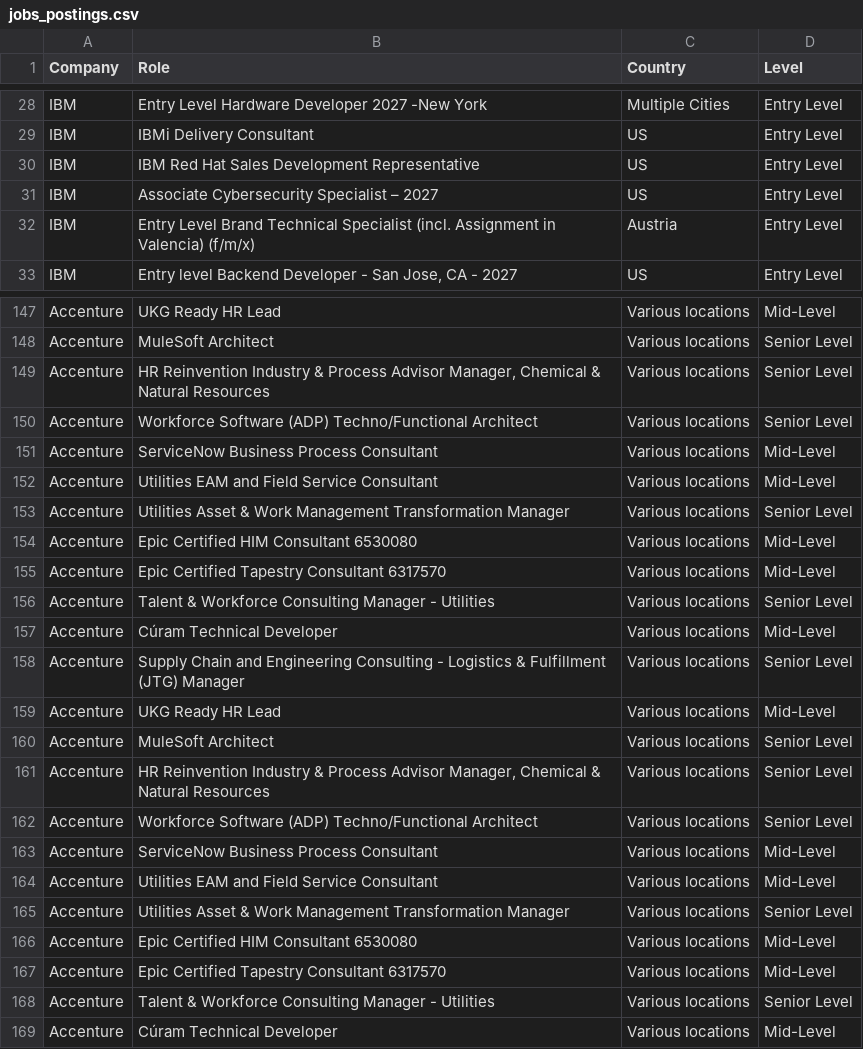
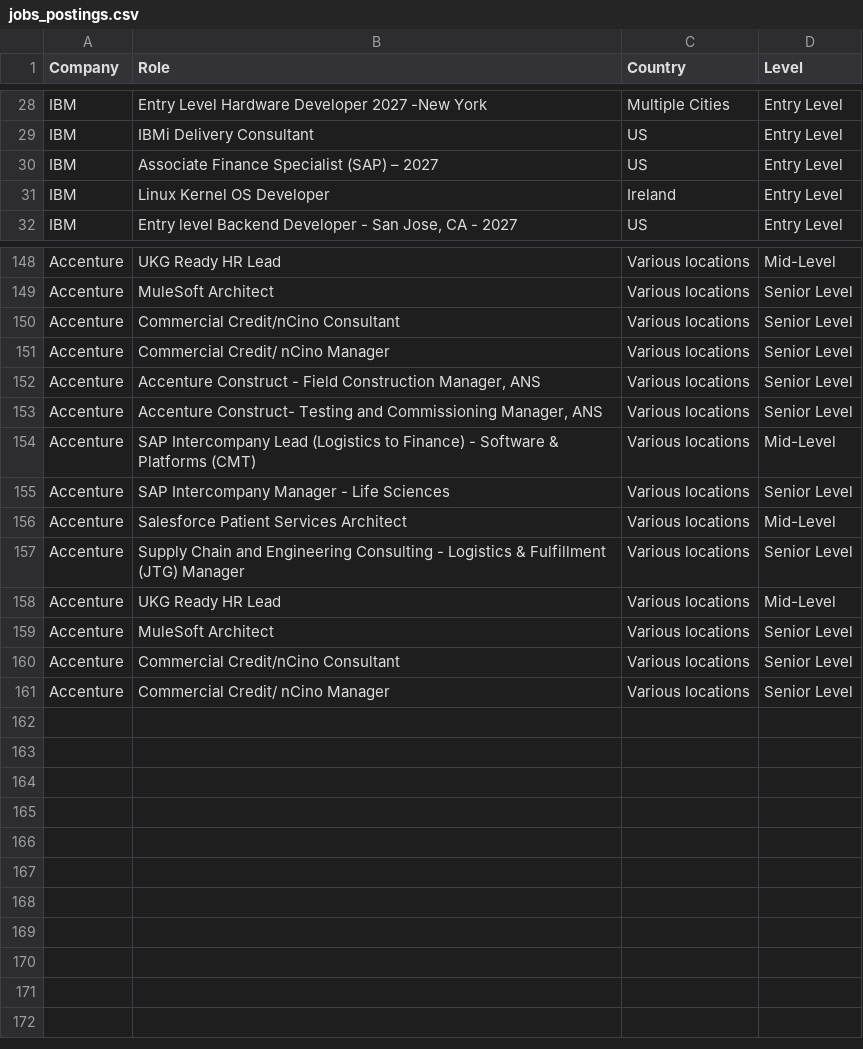
Before and after one commit to nefigarcia/outsourcing-analysis, a CSV file: jobs_postings.csv, drawn as a sheet; only a part is shown, gaps mark what is left out; the diff covers the shown part only.

```diff
--- a/jobs_postings.csv
+++ b/jobs_postings.csv
@@ -29,5 +29,4 @@ IBM,Entry Level Hardware Developer 2027 -New York,Multiple Cities,Entry Level
 IBM,IBMi Delivery Consultant,US,Entry Level
-IBM,IBM Red Hat Sales Development Representative,US,Entry Level
-IBM,Associate Cybersecurity Specialist – 2027,US,Entry Level
-IBM,Entry Level Brand Technical Specialist (incl. Assignment in Valencia) (f/m/x),Austria             	      ,Entry Level
+IBM,Associate Finance Specialist (SAP) – 2027,US,Entry Level
+IBM,Linux Kernel OS Developer,Ireland             	      ,Entry Level
 IBM,"Entry level Backend Developer - San Jose, CA - 2027",US,Entry Level
@@ -148,11 +149,9 @@ Accenture,UKG Ready HR Lead,Various locations,Mid-Level
 Accenture,MuleSoft Architect,Various locations,Senior Level
-Accenture,"HR Reinvention Industry & Process Advisor Manager, Chemical & Natural Resources",Various locations,Senior Level
-Accenture,Workforce Software (ADP) Techno/Functional Architect,Various locations,Senior Level
-Accenture,ServiceNow Business Process Consultant,Various locations,Mid-Level
-Accenture,Utilities EAM and Field Service Consultant,Various locations,Mid-Level
-Accenture,Utilities Asset & Work Management Transformation Manager,Various locations,Senior Level
-Accenture,Epic Certified HIM Consultant 6530080,Various locations,Mid-Level
-Accenture,Epic Certified Tapestry Consultant 6317570,Various locations,Mid-Level
-Accenture,Talent & Workforce Consulting Manager - Utilities,Various locations,Senior Level
-Accenture,Cúram Technical Developer,Various locations,Mid-Level
+Accenture,Commercial Credit/nCino Consultant,Various locations,Senior Level
+Accenture,Commercial Credit/ nCino Manager,Various locations,Senior Level
+Accenture,"Accenture Construct - Field Construction Manager, ANS",Various locations,Senior Level
+Accenture,"Accenture Construct- Testing and Commissioning Manager, ANS",Various locations,Senior Level
+Accenture,SAP Intercompany Lead (Logistics to Finance) - Software & Platforms (CMT),Various locations,Mid-Level
+Accenture,SAP Intercompany Manager - Life Sciences,Various locations,Senior Level
+Accenture,Salesforce Patient Services Architect,Various locations,Mid-Level
 Accenture,Supply Chain and Engineering Consulting - Logistics & Fulfillment (JTG) Manager,Various locations,Senior Level
@@ -160,10 +159,3 @@ Accenture,UKG Ready HR Lead,Various locations,Mid-Level
 Accenture,MuleSoft Architect,Various locations,Senior Level
-Accenture,"HR Reinvention Industry & Process Advisor Manager, Chemical & Natural Resources",Various locations,Senior Level
-Accenture,Workforce Software (ADP) Techno/Functional Architect,Various locations,Senior Level
-Accenture,ServiceNow Business Process Consultant,Various locations,Mid-Level
-Accenture,Utilities EAM and Field Service Consultant,Various locations,Mid-Level
-Accenture,Utilities Asset & Work Management Transformation Manager,Various locations,Senior Level
-Accenture,Epic Certified HIM Consultant 6530080,Various locations,Mid-Level
-Accenture,Epic Certified Tapestry Consultant 6317570,Various locations,Mid-Level
-Accenture,Talent & Workforce Consulting Manager - Utilities,Various locations,Senior Level
-Accenture,Cúram Technical Developer,Various locations,Mid-Level
+Accenture,Commercial Credit/nCino Consultant,Various locations,Senior Level
+Accenture,Commercial Credit/ nCino Manager,Various locations,Senior Level
```
Also changed, not shown: 6 added rows, 4 removed rows, 6 moved rows and 22 edited cells elsewhere in this file.
